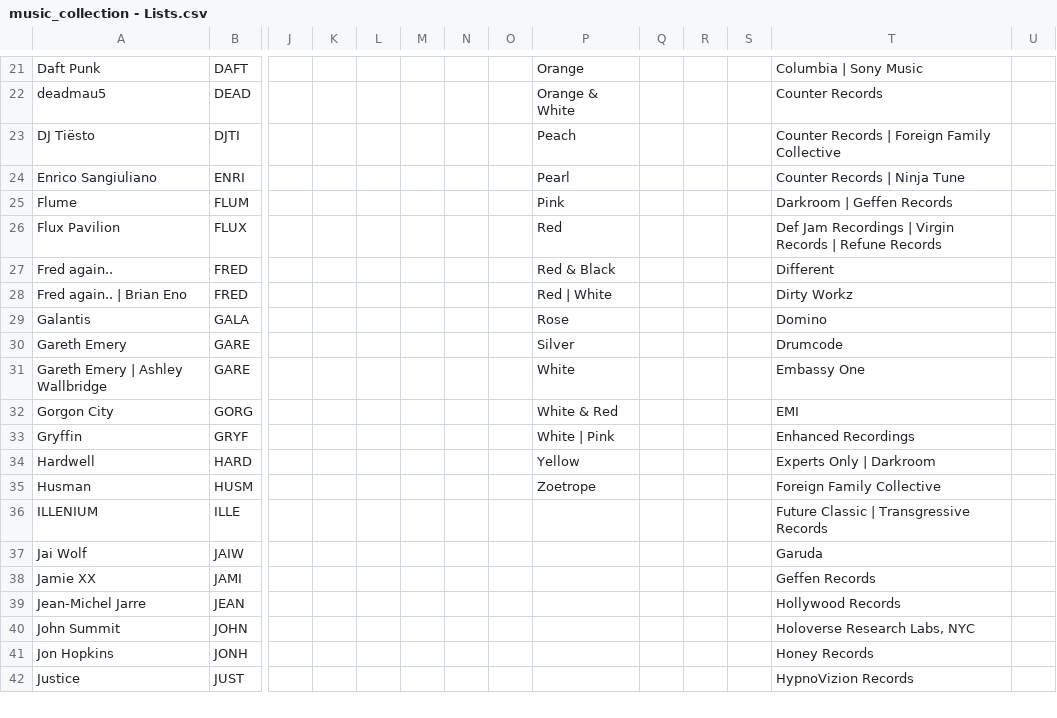
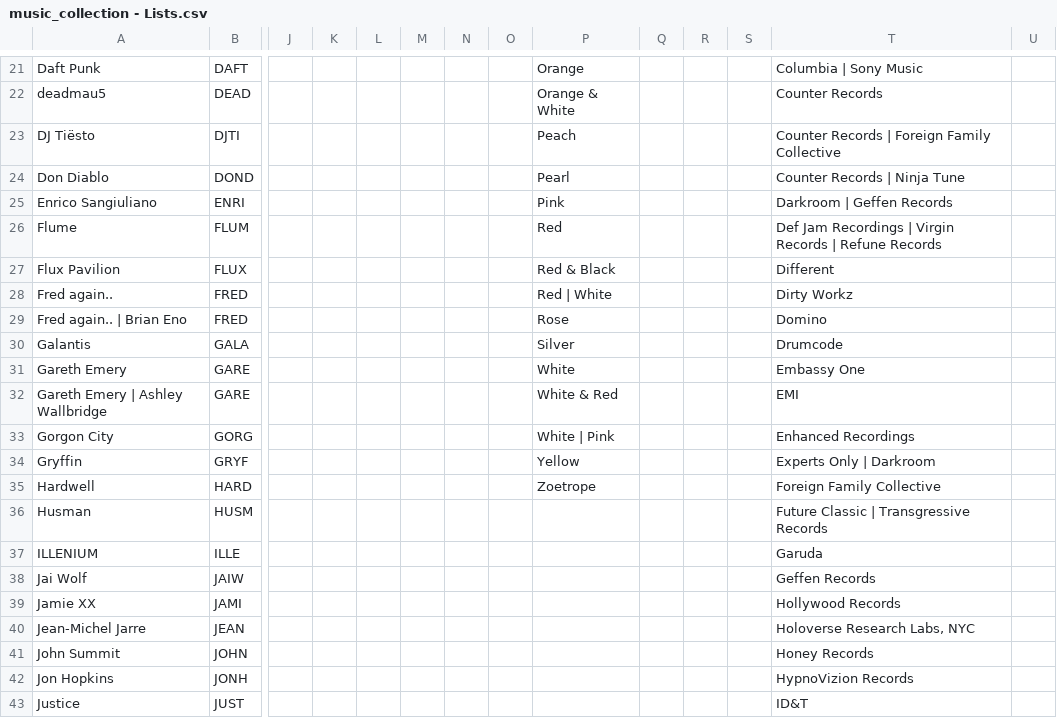
Before and after one commit to Everardo-shain/collections, a CSV file: src/data/csv_files/music_collection - Lists.csv, drawn as a sheet; only a part is shown, gaps mark what is left out; addresses are those after the commit; rows hold the shown columns only; the diff covers the shown part only; the diff names each change by its address in the sheet, - before the commit and + after, or states it on an @@ line.

```diff
--- a/src/data/csv_files/music_collection - Lists.csv
+++ b/src/data/csv_files/music_collection - Lists.csv
+row 24: Don Diablo | DOND |  |  |  |  |  |  | Pearl |  |  |  | Counter Records | Ninja Tune
-P25: Pearl
+P25: Pink
-T25: Counter Records | Ninja Tune
+T25: Darkroom | Geffen Records
-P26: Pink
+P26: Red
-T26: Darkroom | Geffen Records
+T26: Def Jam Recordings | Virgin Records | Refune Records
-P27: Red
+P27: Red & Black
-T27: Def Jam Recordings | Virgin Records | Refune Records
+T27: Different
-P28: Red & Black
+P28: Red | White
-T28: Different
+T28: Dirty Workz
-P29: Red | White
+P29: Rose
-T29: Dirty Workz
+T29: Domino
-P30: Rose
+P30: Silver
-T30: Domino
+T30: Drumcode
-P31: Silver
+P31: White
-T31: Drumcode
+T31: Embassy One
-P32: White
+P32: White & Red
-T32: Embassy One
+T32: EMI
-P33: White & Red
+P33: White | Pink
-T33: EMI
+T33: Enhanced Recordings
-P34: White | Pink
+P34: Yellow
-T34: Enhanced Recordings
+T34: Experts Only | Darkroom
-P35: Yellow
+P35: Zoetrope
-T35: Experts Only | Darkroom
+T35: Foreign Family Collective
-P36: Zoetrope
+P36: (empty)
-T36: Foreign Family Collective
+T36: Future Classic | Transgressive Records
-T37: Future Classic | Transgressive Records
+T37: Garuda
-T38: Garuda
+T38: Geffen Records
-T39: Geffen Records
+T39: Hollywood Records
-T40: Hollywood Records
+T40: Holoverse Research Labs, NYC
-T41: Holoverse Research Labs, NYC
+T41: Honey Records
-T42: Honey Records
+T42: HypnoVizion Records
-T43: HypnoVizion Records
+T43: ID&T
```
Also changed, not shown: 1 removed row and 38 edited cells elsewhere in this file, src/data/csv_files/music_collection - Collection.csv, 3 other files.
